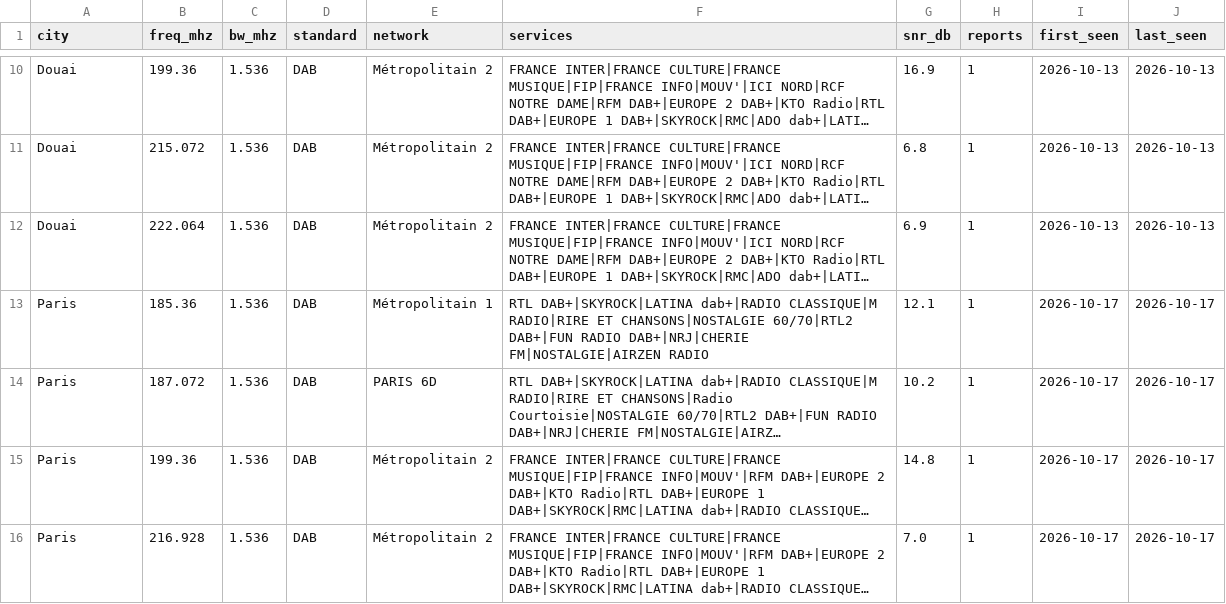
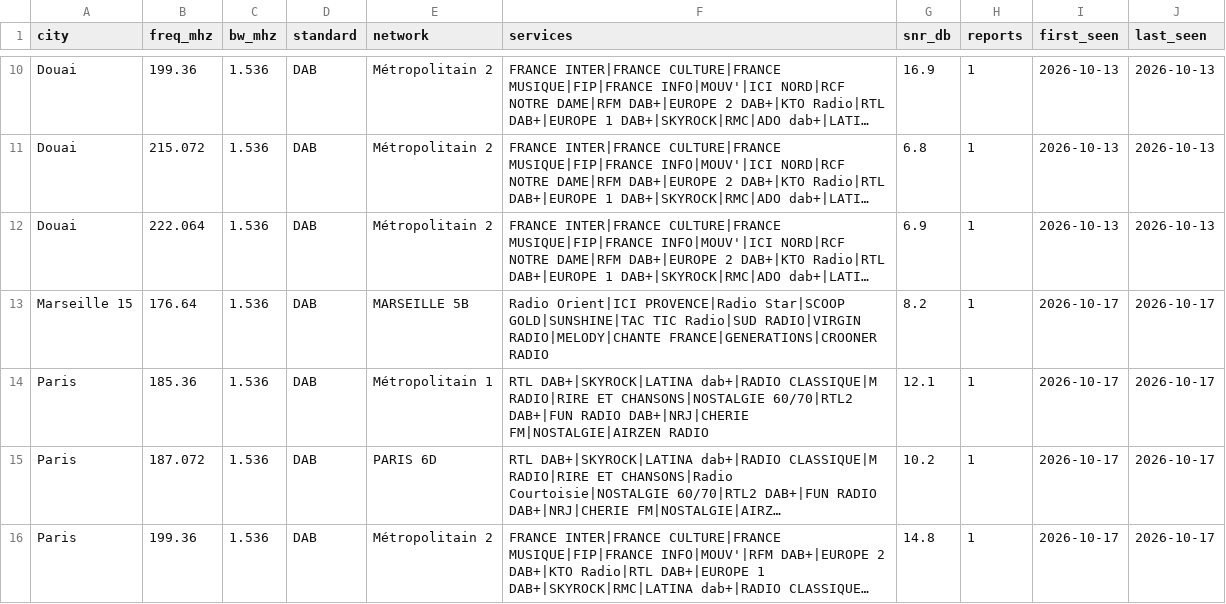
Before and after one commit to adswill/OnAir-channels, a CSV file: dab/FR.csv, drawn as a sheet; only a part is shown, gaps mark what is left out; the shorter side is filled out with more unchanged rows; long unchanged cells end in …; the diff names each change by its address in the sheet, - before the commit and + after, or states it on an @@ line.

```diff
--- a/dab/FR.csv
+++ b/dab/FR.csv
+row 13: Marseille 15 | 176.64 | 1.536 | DAB | MARSEILLE 5B | Radio Orient|ICI PROVENCE|Radio Star|SCOOP GOLD|SUNSHINE|TAC TIC Radio|SUD RADIO|VIRGIN RADIO|MELODY|CHANTE FRANCE|GENERATIONS|CROONER RADIO | 8.2 | 1 | 2026-10-17 | 2026-10-17
```
